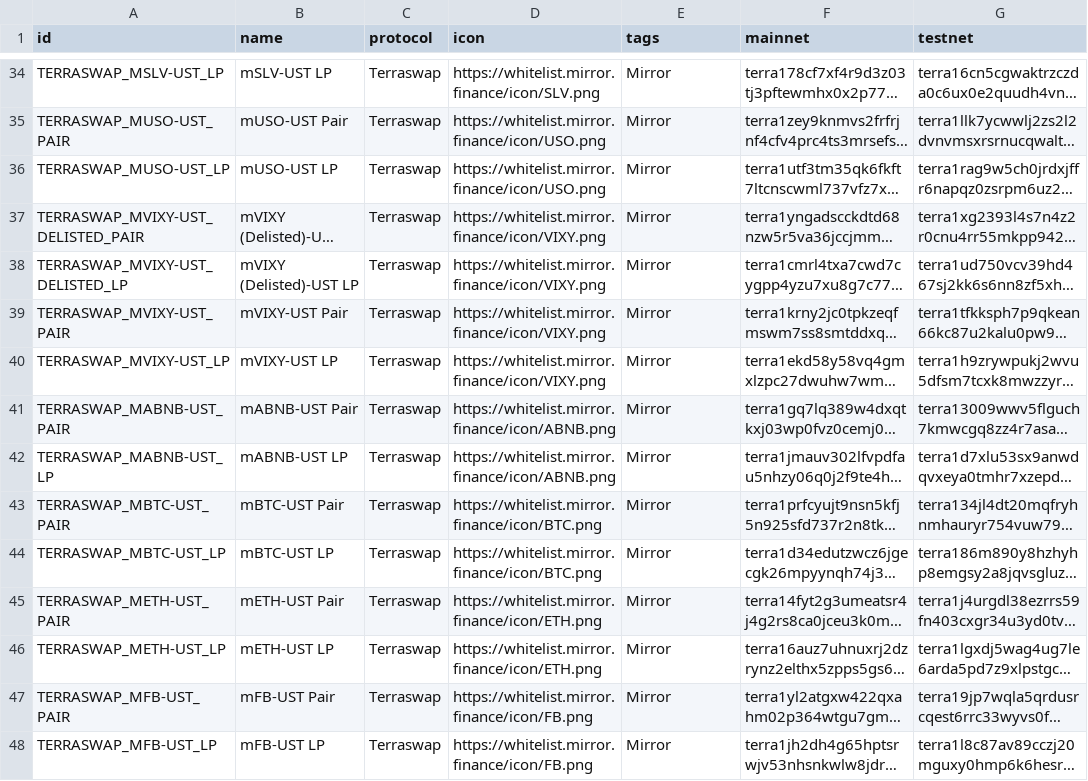
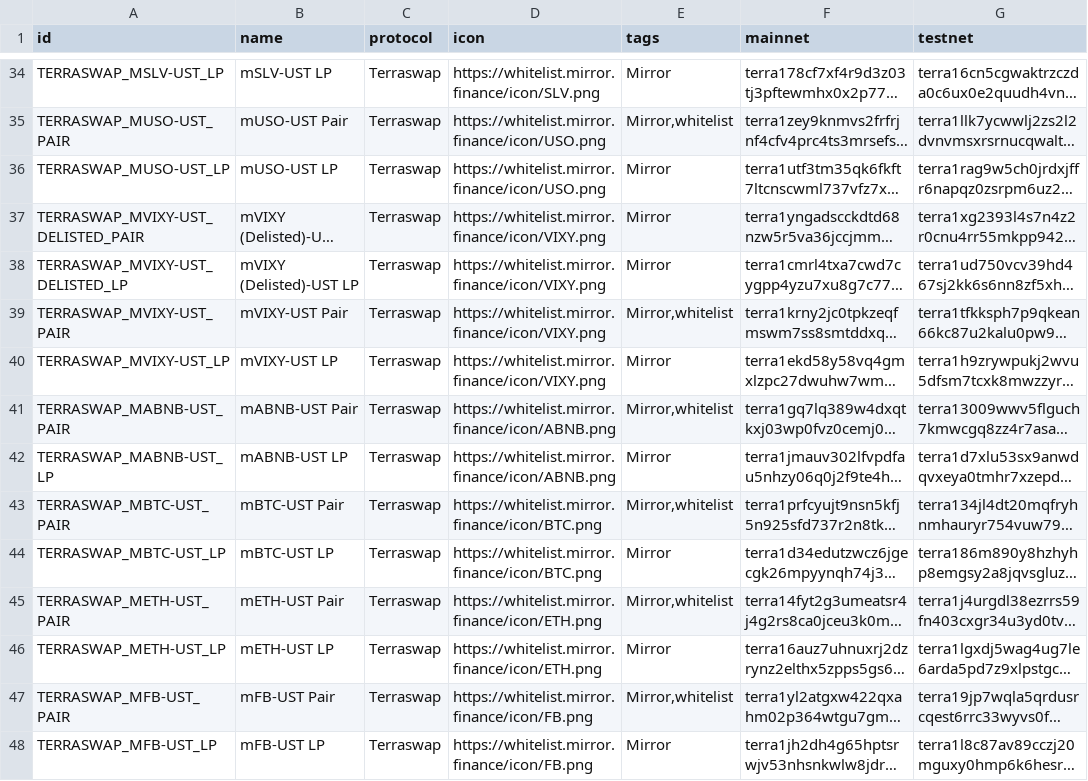
Before and after one commit to wrjanan/assets, a CSV file: extra/cw20/contracts.csv, drawn as a sheet; only a part is shown, gaps mark what is left out; long unchanged cells end in …; the diff covers the shown part only; the diff names each change by its address in the sheet, - before the commit and + after, or states it on an @@ line.

Commit message:
Added whitelist tags.

```diff
--- a/extra/cw20/contracts.csv
+++ b/extra/cw20/contracts.csv
-E35 (tags): Mirror
+E35 (tags): Mirror,whitelist
-E39 (tags): Mirror
+E39 (tags): Mirror,whitelist
-E41 (tags): Mirror
+E41 (tags): Mirror,whitelist
-E43 (tags): Mirror
+E43 (tags): Mirror,whitelist
-E45 (tags): Mirror
+E45 (tags): Mirror,whitelist
-E47 (tags): Mirror
+E47 (tags): Mirror,whitelist
```
Also changed, not shown: 39 edited cells elsewhere in this file, 1 other file.
